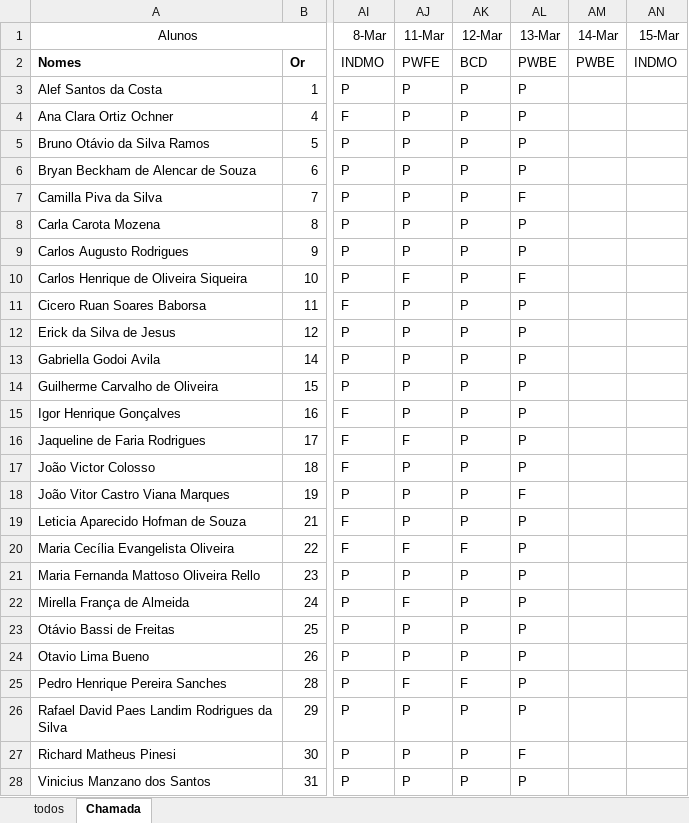
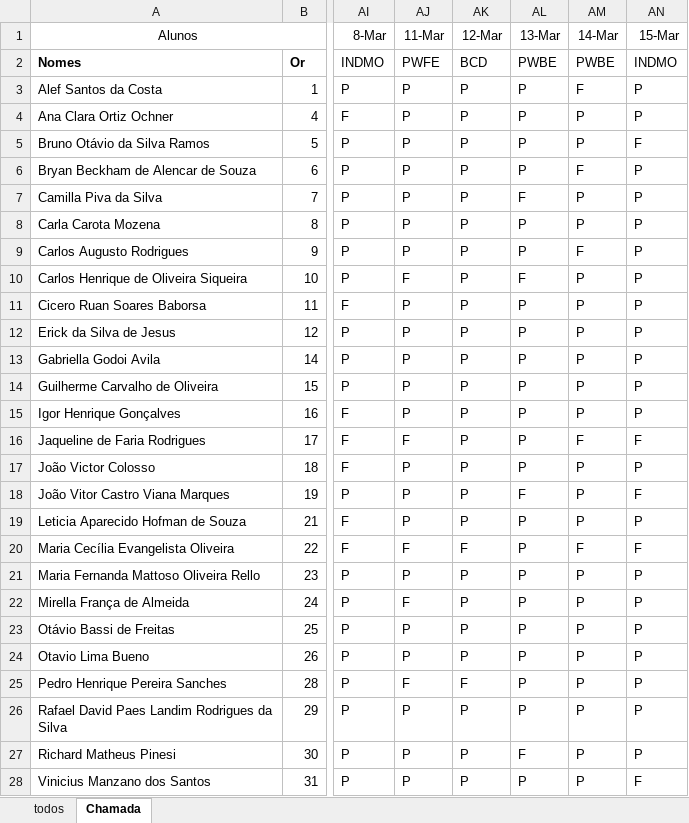
Before and after one commit to wellifabio/senai2024, an Excel workbook: ds/2des/frequencia.xlsx, sheet Chamada, drawn as a sheet; only a part is shown, gaps mark what is left out; values as stored, in another font and other column widths than the file's, no borders; conditional formats not drawn; the diff names each change by its address in the sheet, - before the commit and + after, or states it on an @@ line.

```diff
--- a/ds/2des/frequencia.xlsx (sheet Chamada)
+++ b/ds/2des/frequencia.xlsx (sheet Chamada)
-AM3 (14-Mar): (empty)
+AM3 (14-Mar): F
-AN3:AN4 (15-Mar): (empty)
+AN3:AN4 (15-Mar): P
-AM4:AM5 (14-Mar): (empty)
+AM4:AM5 (14-Mar): P
-AN5 (15-Mar): (empty)
+AN5 (15-Mar): F
-AM6 (14-Mar): (empty)
+AM6 (14-Mar): F
-AN6:AN15 (15-Mar): (empty)
+AN6:AN15 (15-Mar): P
-AM7:AM8 (14-Mar): (empty)
+AM7:AM8 (14-Mar): P
-AM9 (14-Mar): (empty)
+AM9 (14-Mar): F
-AM10:AM15 (14-Mar): (empty)
+AM10:AM15 (14-Mar): P
-AM16 (14-Mar): (empty)
+AM16 (14-Mar): F
-AN16 (15-Mar): (empty)
+AN16 (15-Mar): F
-AM17:AM19 (14-Mar): (empty)
+AM17:AM19 (14-Mar): P
-AN17 (15-Mar): (empty)
+AN17 (15-Mar): P
-AN18 (15-Mar): (empty)
+AN18 (15-Mar): F
-AN19 (15-Mar): (empty)
+AN19 (15-Mar): P
-AM20 (14-Mar): (empty)
+AM20 (14-Mar): F
-AN20 (15-Mar): (empty)
+AN20 (15-Mar): F
-AM21:AM28 (14-Mar): (empty)
+AM21:AM28 (14-Mar): P
-AN21:AN27 (15-Mar): (empty)
+AN21:AN27 (15-Mar): P
-AN28 (15-Mar): (empty)
+AN28 (15-Mar): F
```
Also changed, not shown: 2 other files.
